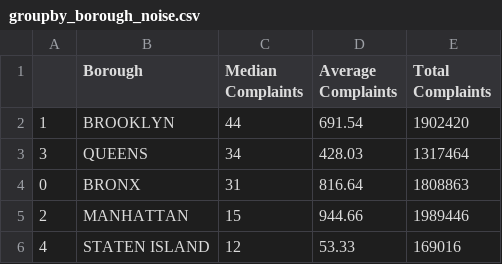
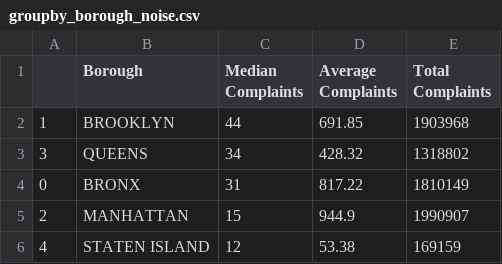
Before and after one commit to MSB46/311_Complaints, a CSV file: shared/groupby_borough_noise.csv, drawn as a sheet.

Commit message:
Daily update of plots

```diff
--- a/shared/groupby_borough_noise.csv
+++ b/shared/groupby_borough_noise.csv
@@ -1,6 +1,6 @@
 ,Borough,Median Complaints,Average Complaints,Total Complaints
-1,BROOKLYN,44,691.54,1902420
-3,QUEENS,34,428.03,1317464
-0,BRONX,31,816.64,1808863
-2,MANHATTAN,15,944.66,1989446
-4,STATEN ISLAND,12,53.33,169016
+1,BROOKLYN,44,691.85,1903968
+3,QUEENS,34,428.32,1318802
+0,BRONX,31,817.22,1810149
+2,MANHATTAN,15,944.9,1990907
+4,STATEN ISLAND,12,53.38,169159
```
